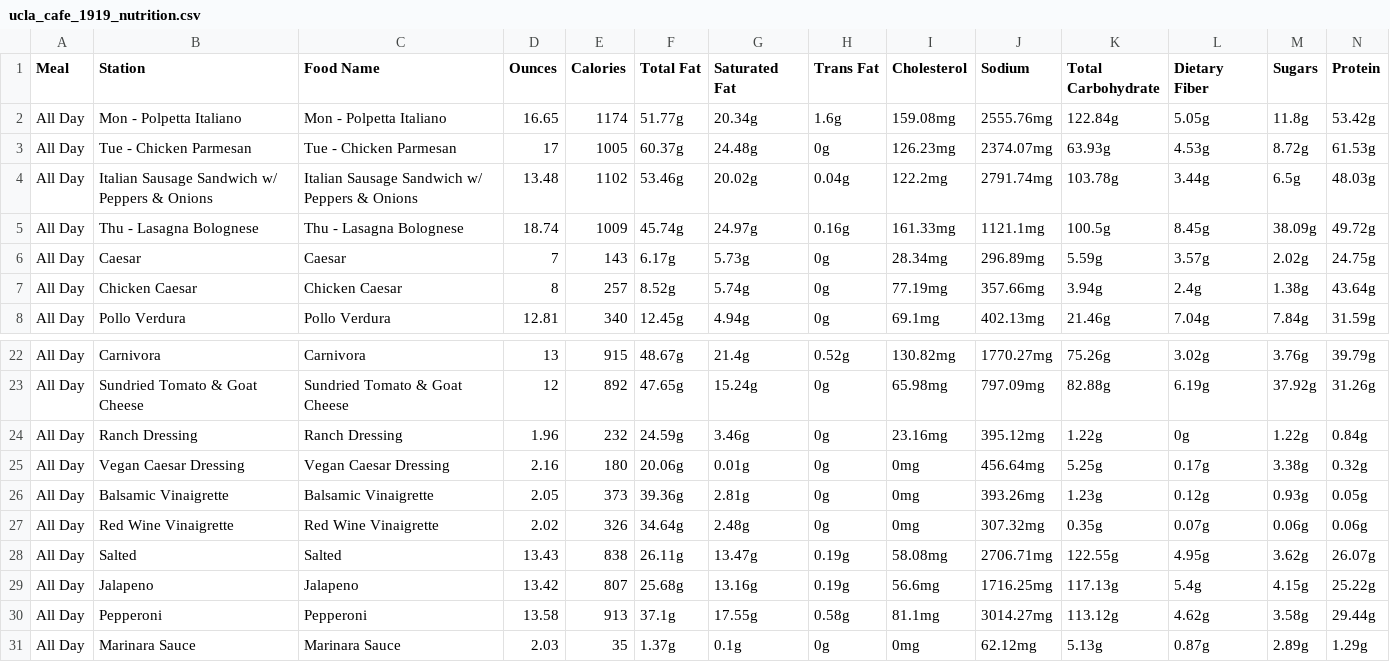
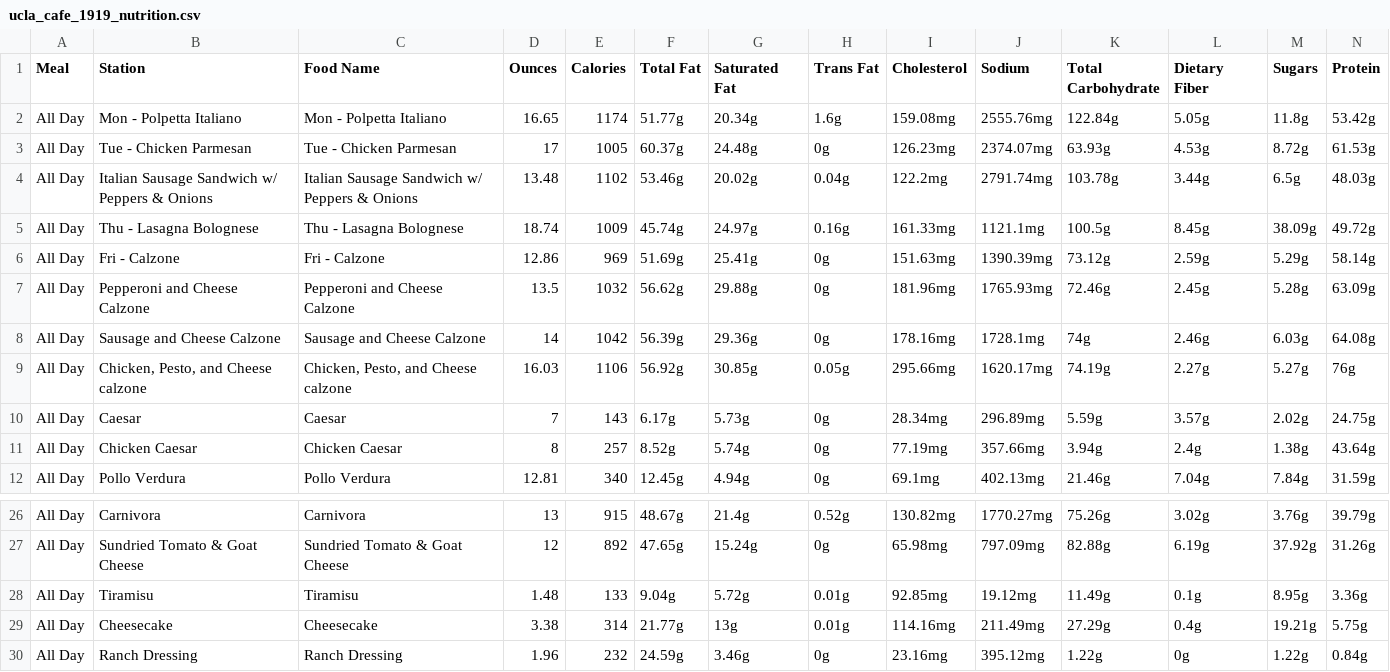
Before and after one commit to rishiprasad117-art/Bcal-UCLA, a CSV file: data/raw/ucla_cafe_1919_nutrition.csv, drawn as a sheet; only a part is shown, gaps mark what is left out; the shorter side is filled out with more unchanged rows; rows hold the shown columns only; the diff names each change by its address in the sheet, - before the commit and + after, or states it on an @@ line.

```diff
--- a/data/raw/ucla_cafe_1919_nutrition.csv
+++ b/data/raw/ucla_cafe_1919_nutrition.csv
+row 6: All Day | Fri - Calzone | Fri - Calzone | 12.86 | 969 | 51.69g | 25.41g | 0g | 151.63mg | 1390.39mg | 73.12g | 2.59g | 5.29g | 58.14g
+row 7: All Day | Pepperoni and Cheese Calzone | Pepperoni and Cheese Calzone | 13.5 | 1032 | 56.62g | 29.88g | 0g | 181.96mg | 1765.93mg | 72.46g | 2.45g | 5.28g | 63.09g
+row 8: All Day | Sausage and Cheese Calzone | Sausage and Cheese Calzone | 14 | 1042 | 56.39g | 29.36g | 0g | 178.16mg | 1728.1mg | 74g | 2.46g | 6.03g | 64.08g
+row 9: All Day | Chicken, Pesto, and Cheese calzone | Chicken, Pesto, and Cheese calzone | 16.03 | 1106 | 56.92g | 30.85g | 0.05g | 295.66mg | 1620.17mg | 74.19g | 2.27g | 5.27g | 76g
+row 28: All Day | Tiramisu | Tiramisu | 1.48 | 133 | 9.04g | 5.72g | 0.01g | 92.85mg | 19.12mg | 11.49g | 0.1g | 8.95g | 3.36g
+row 29: All Day | Cheesecake | Cheesecake | 3.38 | 314 | 21.77g | 13g | 0.01g | 114.16mg | 211.49mg | 27.29g | 0.4g | 19.21g | 5.75g
```
Also changed, not shown: data/daily_menu.csv, data/food_tags.csv, 9 other files.
